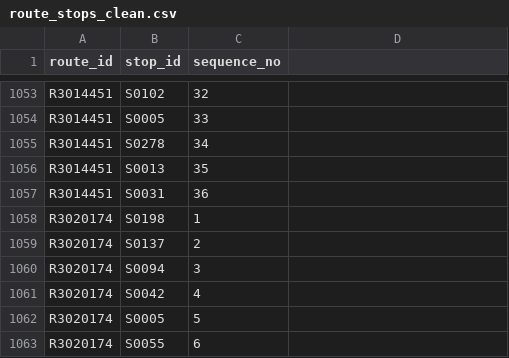
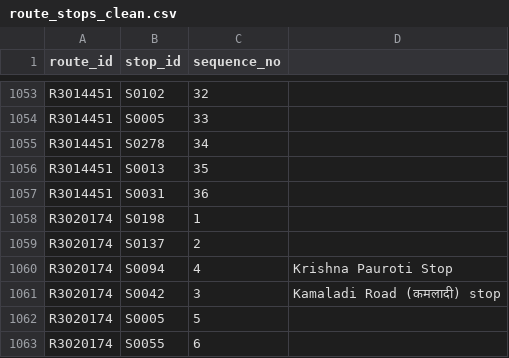
Before and after one commit to dineshbhatta012/minor-project-BE, a CSV file: data/processed/route_stops_clean.csv, drawn as a sheet; only a part is shown, gaps mark what is left out.

```diff
--- a/data/processed/route_stops_clean.csv
+++ b/data/processed/route_stops_clean.csv
@@ -1059,4 +1059,4 @@ R3020174,S0198,1
 R3020174,S0137,2
-R3020174,S0094,3
-R3020174,S0042,4
+R3020174,S0094,4,Krishna Pauroti Stop
+R3020174,S0042,3,Kamaladi Road (कमलादी) stop
 R3020174,S0005,5
```
Also changed, not shown: data/processed/stops_clean.csv, data/raw/route_stops_production_v2.csv, 11 other files.
